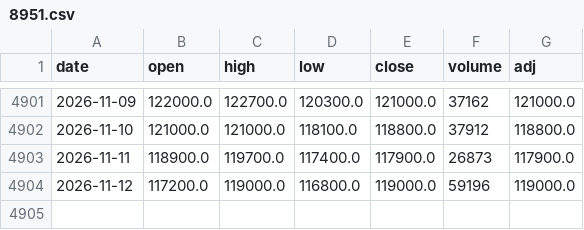
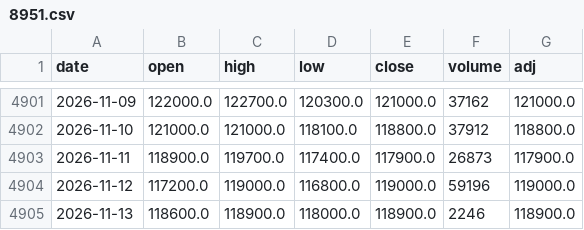
Before and after one commit to sumaho201506/saya-monitor, a CSV file: history/8951.csv, drawn as a sheet; only a part is shown, gaps mark what is left out; the diff names each change by its address in the sheet, - before the commit and + after, or states it on an @@ line.

```diff
--- a/history/8951.csv
+++ b/history/8951.csv
+row 4905: 2026-11-13 | 118600.0 | 118900.0 | 118000.0 | 118900.0 | 2246 | 118900.0
```
Also changed, not shown: history/1343.csv, history/1476.csv, 3 other files.
